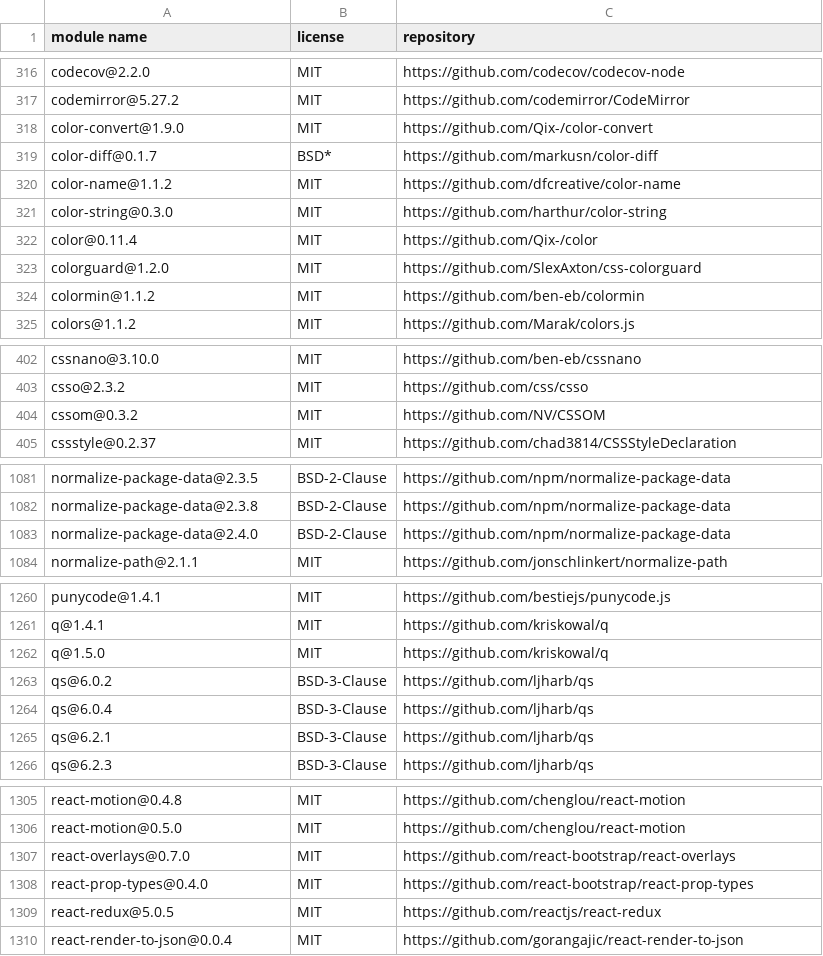
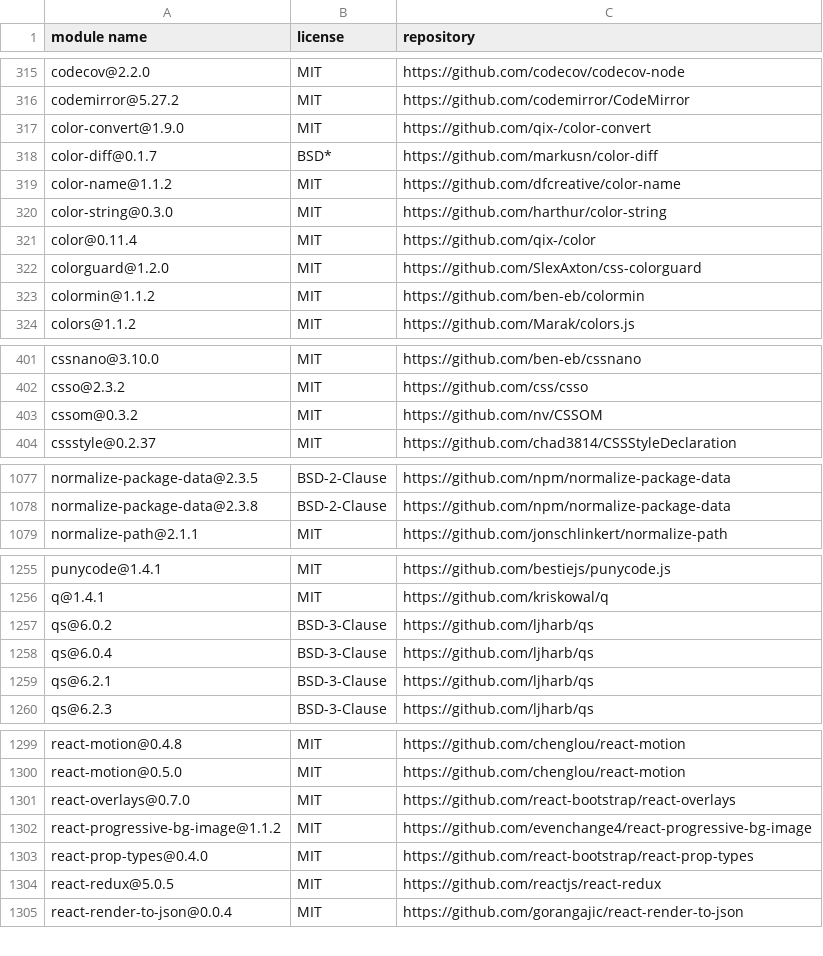
Before and after one commit to MCS-Lite/mcs-lite, a CSV file: docs/licenses.csv, drawn as a sheet; only a part is shown, gaps mark what is left out; the diff covers the shown part only.

Commit message:
feat(Landing): introduce progressive images (#404)
* feat(Landing): introduce progressive images

* update test

* update license

* update

* update

* update

* update

* update blur

```diff
--- a/docs/licenses.csv
+++ b/docs/licenses.csv
@@ -317,3 +316,3 @@
 "codemirror@5.27.2","MIT","https://github.com/codemirror/CodeMirror"
-"color-convert@1.9.0","MIT","https://github.com/Qix-/color-convert"
+"color-convert@1.9.0","MIT","https://github.com/qix-/color-convert"
 "color-diff@0.1.7","BSD*","https://github.com/markusn/color-diff"
@@ -321,3 +320,3 @@
 "color-string@0.3.0","MIT","https://github.com/harthur/color-string"
-"color@0.11.4","MIT","https://github.com/Qix-/color"
+"color@0.11.4","MIT","https://github.com/qix-/color"
 "colorguard@1.2.0","MIT","https://github.com/SlexAxton/css-colorguard"
@@ -403,3 +402,3 @@
 "csso@2.3.2","MIT","https://github.com/css/csso"
-"cssom@0.3.2","MIT","https://github.com/NV/CSSOM"
+"cssom@0.3.2","MIT","https://github.com/nv/CSSOM"
 "cssstyle@0.2.37","MIT","https://github.com/chad3814/CSSStyleDeclaration"
@@ -1082,3 +1078,2 @@
 "normalize-package-data@2.3.8","BSD-2-Clause","https://github.com/npm/normalize-package-data"
-"normalize-package-data@2.4.0","BSD-2-Clause","https://github.com/npm/normalize-package-data"
 "normalize-path@2.1.1","MIT","https://github.com/jonschlinkert/normalize-path"
@@ -1261,3 +1256,2 @@
 "q@1.4.1","MIT","https://github.com/kriskowal/q"
-"q@1.5.0","MIT","https://github.com/kriskowal/q"
 "qs@6.0.2","BSD-3-Clause","https://github.com/ljharb/qs"
@@ -1307,2 +1301,3 @@
 "react-overlays@0.7.0","MIT","https://github.com/react-bootstrap/react-overlays"
+"react-progressive-bg-image@1.1.2","MIT","https://github.com/evenchange4/react-progressive-bg-image"
 "react-prop-types@0.4.0","MIT","https://github.com/react-bootstrap/react-prop-types"
```
Also changed, not shown: 4 removed rows and 11 edited cells elsewhere in this file, 24 other files.
